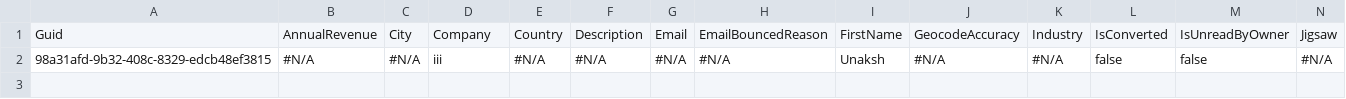
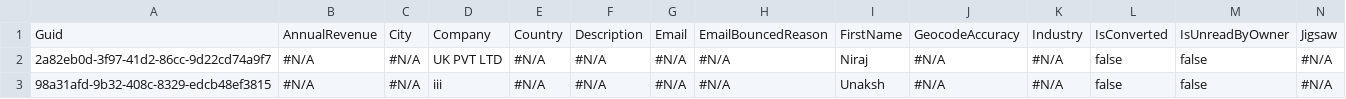
Before and after one commit to Prodlymoover/CPQTest14, a CSV file: Lead.csv, drawn as a sheet; only a part is shown; rows hold the shown columns only; the diff names each change by its address in the sheet, - before the commit and + after, or states it on an @@ line.

```diff
--- a/Lead.csv
+++ b/Lead.csv
+row 2: 2a82eb0d-3f97-41d2-86cc-9d22cd74a9f7 | #N/A | #N/A | UK PVT LTD | #N/A | #N/A | #N/A | #N/A | Niraj | #N/A | #N/A | false | false | #N/A
```
Also changed, not shown: Account.csv, Asset.csv, 3 other files.
